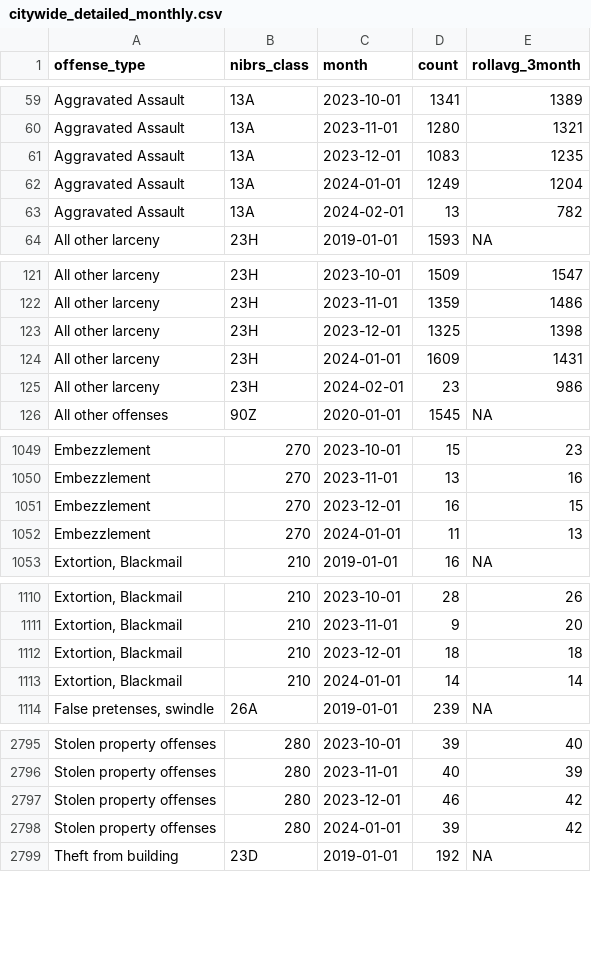
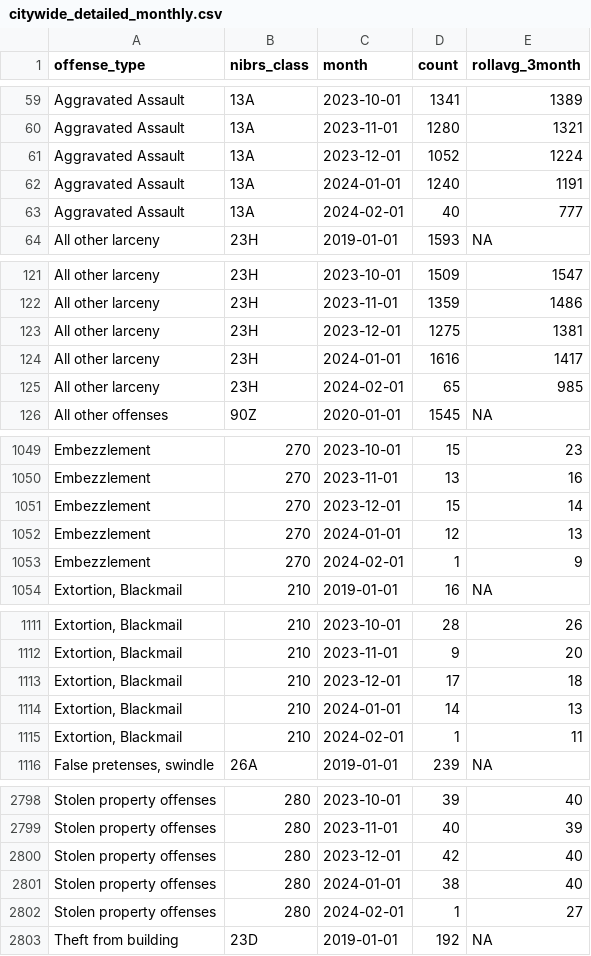
Before and after one commit to abcotvdata/safetytracker_houston, a CSV file: data/output/monthly/citywide_detailed_monthly.csv, drawn as a sheet; only a part is shown, gaps mark what is left out; the diff covers the shown part only.

Commit message:
New crime data collected

```diff
--- a/data/output/monthly/citywide_detailed_monthly.csv
+++ b/data/output/monthly/citywide_detailed_monthly.csv
@@ -60,5 +60,5 @@ Aggravated Assault,13A,2023-10-01,1341,1389
 Aggravated Assault,13A,2023-11-01,1280,1321
-Aggravated Assault,13A,2023-12-01,1083,1235
-Aggravated Assault,13A,2024-01-01,1249,1204
-Aggravated Assault,13A,2024-02-01,13,782
+Aggravated Assault,13A,2023-12-01,1052,1224
+Aggravated Assault,13A,2024-01-01,1240,1191
+Aggravated Assault,13A,2024-02-01,40,777
 All other larceny,23H,2019-01-01,1593,NA
@@ -122,5 +122,5 @@ All other larceny,23H,2023-10-01,1509,1547
 All other larceny,23H,2023-11-01,1359,1486
-All other larceny,23H,2023-12-01,1325,1398
-All other larceny,23H,2024-01-01,1609,1431
-All other larceny,23H,2024-02-01,23,986
+All other larceny,23H,2023-12-01,1275,1381
+All other larceny,23H,2024-01-01,1616,1417
+All other larceny,23H,2024-02-01,65,985
 All other offenses,90Z,2020-01-01,1545,NA
@@ -1050,4 +1050,5 @@ Embezzlement,270,2023-10-01,15,23
 Embezzlement,270,2023-11-01,13,16
-Embezzlement,270,2023-12-01,16,15
-Embezzlement,270,2024-01-01,11,13
+Embezzlement,270,2023-12-01,15,14
+Embezzlement,270,2024-01-01,12,13
+Embezzlement,270,2024-02-01,1,9
 "Extortion, Blackmail",210,2019-01-01,16,NA
@@ -1111,4 +1112,5 @@ Embezzlement,270,2024-01-01,11,13
 "Extortion, Blackmail",210,2023-11-01,9,20
-"Extortion, Blackmail",210,2023-12-01,18,18
-"Extortion, Blackmail",210,2024-01-01,14,14
+"Extortion, Blackmail",210,2023-12-01,17,18
+"Extortion, Blackmail",210,2024-01-01,14,13
+"Extortion, Blackmail",210,2024-02-01,1,11
 "False pretenses, swindle",26A,2019-01-01,239,NA
@@ -2796,4 +2799,5 @@ Stolen property offenses,280,2023-10-01,39,40
 Stolen property offenses,280,2023-11-01,40,39
-Stolen property offenses,280,2023-12-01,46,42
-Stolen property offenses,280,2024-01-01,39,42
+Stolen property offenses,280,2023-12-01,42,40
+Stolen property offenses,280,2024-01-01,38,40
+Stolen property offenses,280,2024-02-01,1,27
 Theft from building,23D,2019-01-01,192,NA
```
Also changed, not shown: 1 added row and 96 edited cells elsewhere in this file, data/output/beat/assaults_beat.csv, data/output/beat/beat_type.csv, 48 other files.
